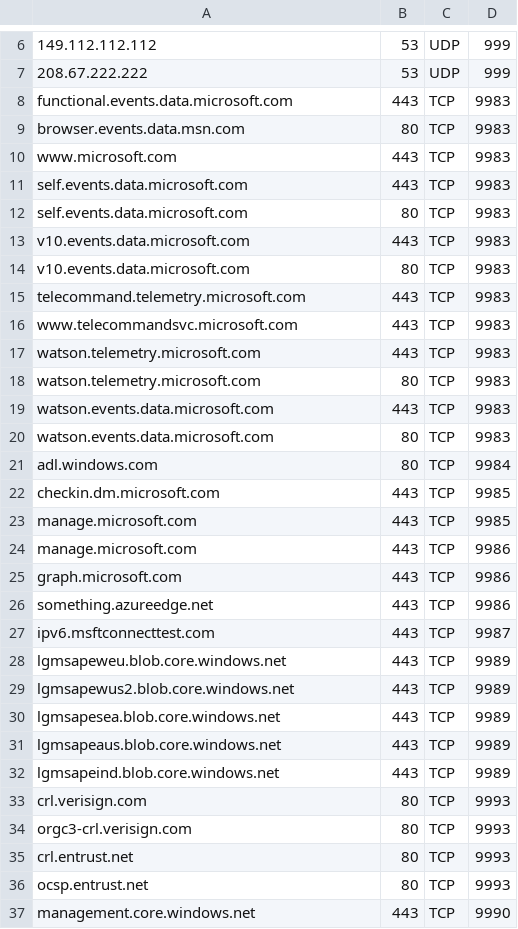
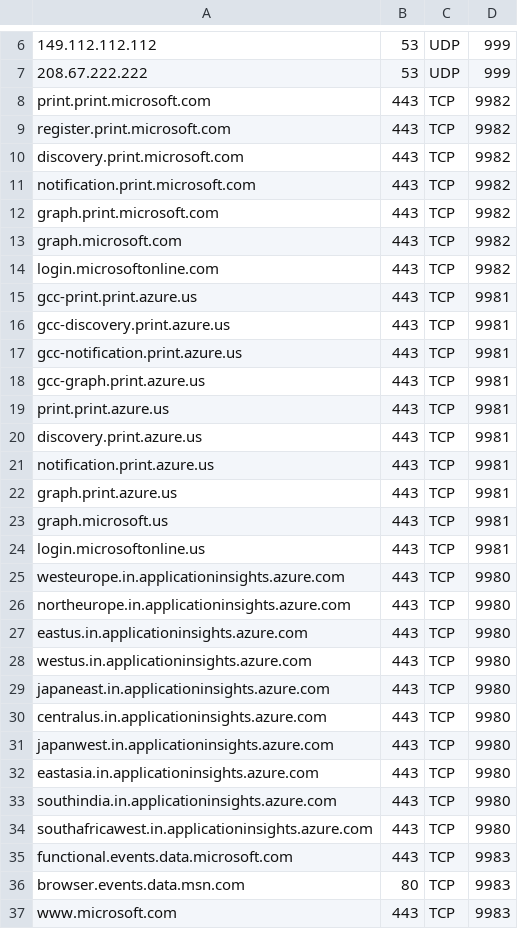
Before and after one commit to MHimken/toolbox, a CSV file: Intune/IntuneNetworkRequirements/INRCustomList.csv, drawn as a sheet; only a part is shown, gaps mark what is left out; the shorter side is filled out with more unchanged rows; the diff covers the shown part only.

```diff
--- a/Intune/IntuneNetworkRequirements/INRCustomList.csv
+++ b/Intune/IntuneNetworkRequirements/INRCustomList.csv
@@ -7,2 +7,29 @@
 "208.67.222.222", 53, UDP, 999
+"print.print.microsoft.com", 443, TCP,9982
+"register.print.microsoft.com", 443, TCP,9982
+"discovery.print.microsoft.com", 443, TCP,9982
+"notification.print.microsoft.com", 443, TCP,9982
+"graph.print.microsoft.com", 443, TCP,9982
+"graph.microsoft.com", 443, TCP,9982
+"login.microsoftonline.com", 443, TCP,9982
+"gcc-print.print.azure.us", 443, TCP,9981
+"gcc-discovery.print.azure.us", 443, TCP,9981
+"gcc-notification.print.azure.us", 443, TCP,9981
+"gcc-graph.print.azure.us", 443, TCP,9981
+"print.print.azure.us", 443, TCP,9981
+"discovery.print.azure.us", 443, TCP,9981
+"notification.print.azure.us", 443, TCP,9981
+"graph.print.azure.us", 443, TCP,9981
+"graph.microsoft.us", 443, TCP,9981
+"login.microsoftonline.us", 443, TCP,9981
+"westeurope.in.applicationinsights.azure.com", 443, TCP,9980
+"northeurope.in.applicationinsights.azure.com", 443, TCP,9980
+"eastus.in.applicationinsights.azure.com", 443, TCP,9980
+"westus.in.applicationinsights.azure.com", 443, TCP,9980
+"japaneast.in.applicationinsights.azure.com", 443, TCP,9980
+"centralus.in.applicationinsights.azure.com", 443, TCP,9980
+"japanwest.in.applicationinsights.azure.com", 443, TCP,9980
+"eastasia.in.applicationinsights.azure.com", 443, TCP,9980
+"southindia.in.applicationinsights.azure.com", 443, TCP,9980
+"southafricawest.in.applicationinsights.azure.com", 443, TCP,9980
 "functional.events.data.microsoft.com", 443, TCP, 9983
```
Also changed, not shown: 3 removed rows elsewhere in this file, 4 other files.
